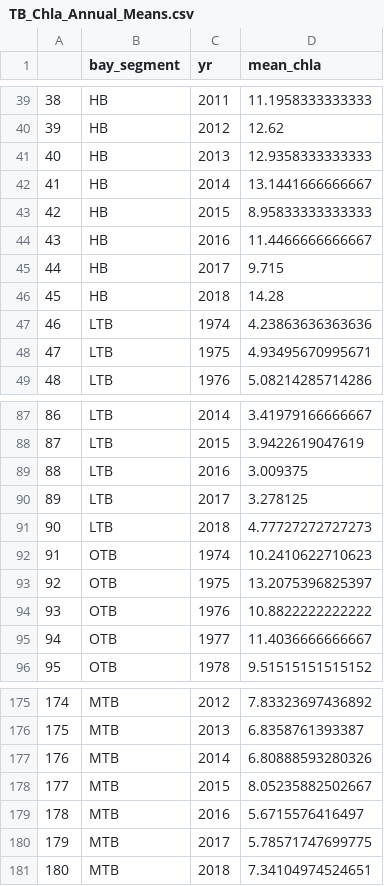
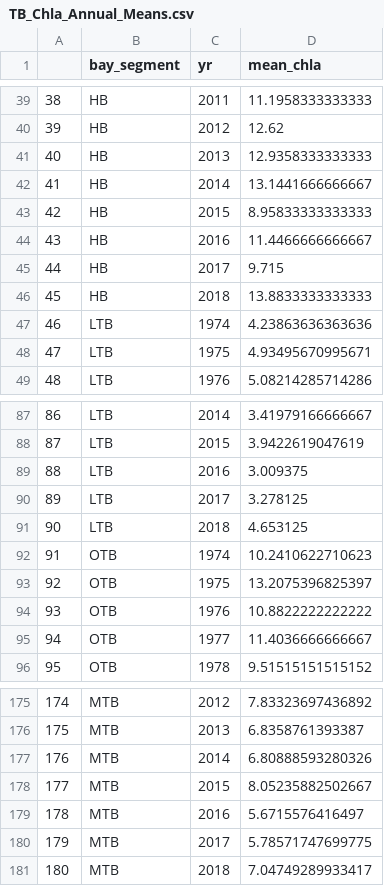
Before and after one commit to esherwoo77/pull_epc_data, a CSV file: data-processed/TB_Chla_Annual_Means.csv, drawn as a sheet; only a part is shown, gaps mark what is left out.

```diff
--- a/data-processed/TB_Chla_Annual_Means.csv
+++ b/data-processed/TB_Chla_Annual_Means.csv
@@ -45,3 +45,3 @@
 "44","HB",2017,9.715
-"45","HB",2018,14.28
+"45","HB",2018,13.8833333333333
 "46","LTB",1974,4.23863636363636
@@ -90,3 +90,3 @@
 "89","LTB",2017,3.278125
-"90","LTB",2018,4.77727272727273
+"90","LTB",2018,4.653125
 "91","OTB",1974,10.2410622710623
@@ -180,2 +180,2 @@
 "179","MTB",2017,5.78571747699775
-"180","MTB",2018,7.34104974524651
+"180","MTB",2018,7.04749289933417
```
Also changed, not shown: data-processed/TB_Chla_Monthly_means.csv, data-processed/TB_Secchi_Annual_Means.csv, 3 other files.
